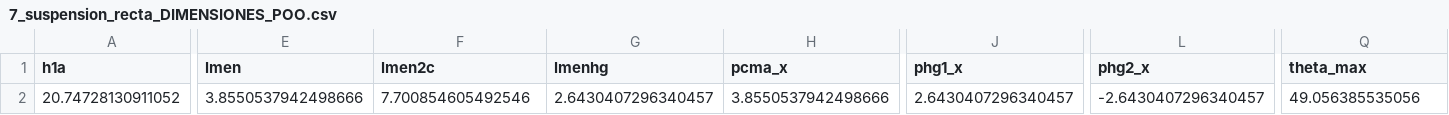
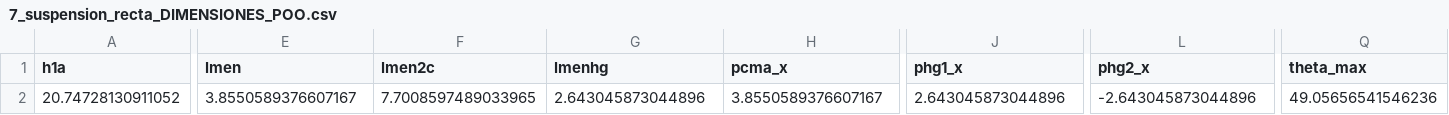
Before and after one commit to agerpk/jupyter-estructural-v2, a CSV file: 2x220 DTT SAN JORGE PRUEBAS/suspension_recta/7_suspension_recta_DIMENSIONES_POO.csv, drawn as a sheet; only a part is shown, gaps mark what is left out; the diff names each change by its address in the sheet, - before the commit and + after, or states it on an @@ line.

```diff
--- a/2x220 DTT SAN JORGE PRUEBAS/suspension_recta/7_suspension_recta_DIMENSIONES_POO.csv
+++ b/2x220 DTT SAN JORGE PRUEBAS/suspension_recta/7_suspension_recta_DIMENSIONES_POO.csv
-E2 (lmen): 3.8550537942498666
+E2 (lmen): 3.8550589376607167
-F2 (lmen2c): 7.700854605492546
+F2 (lmen2c): 7.7008597489033965
-G2 (lmenhg): 2.6430407296340457
+G2 (lmenhg): 2.643045873044896
-H2 (pcma_x): 3.8550537942498666
+H2 (pcma_x): 3.8550589376607167
-J2 (phg1_x): 2.6430407296340457
+J2 (phg1_x): 2.643045873044896
-L2 (phg2_x): -2.6430407296340457
+L2 (phg2_x): -2.643045873044896
-Q2 (theta_max): 49.056385535056
+Q2 (theta_max): 49.05656541546236
```
Also changed, not shown: 2x220 DTT SAN JORGE PRUEBAS/suspension_recta/10_suspension_recta_REACCIONES_POO.csv, 2x220 DTT SAN JORGE PRUEBAS/suspension_recta/6_suspension_recta_NODOS_POO.csv, 2 other files.
